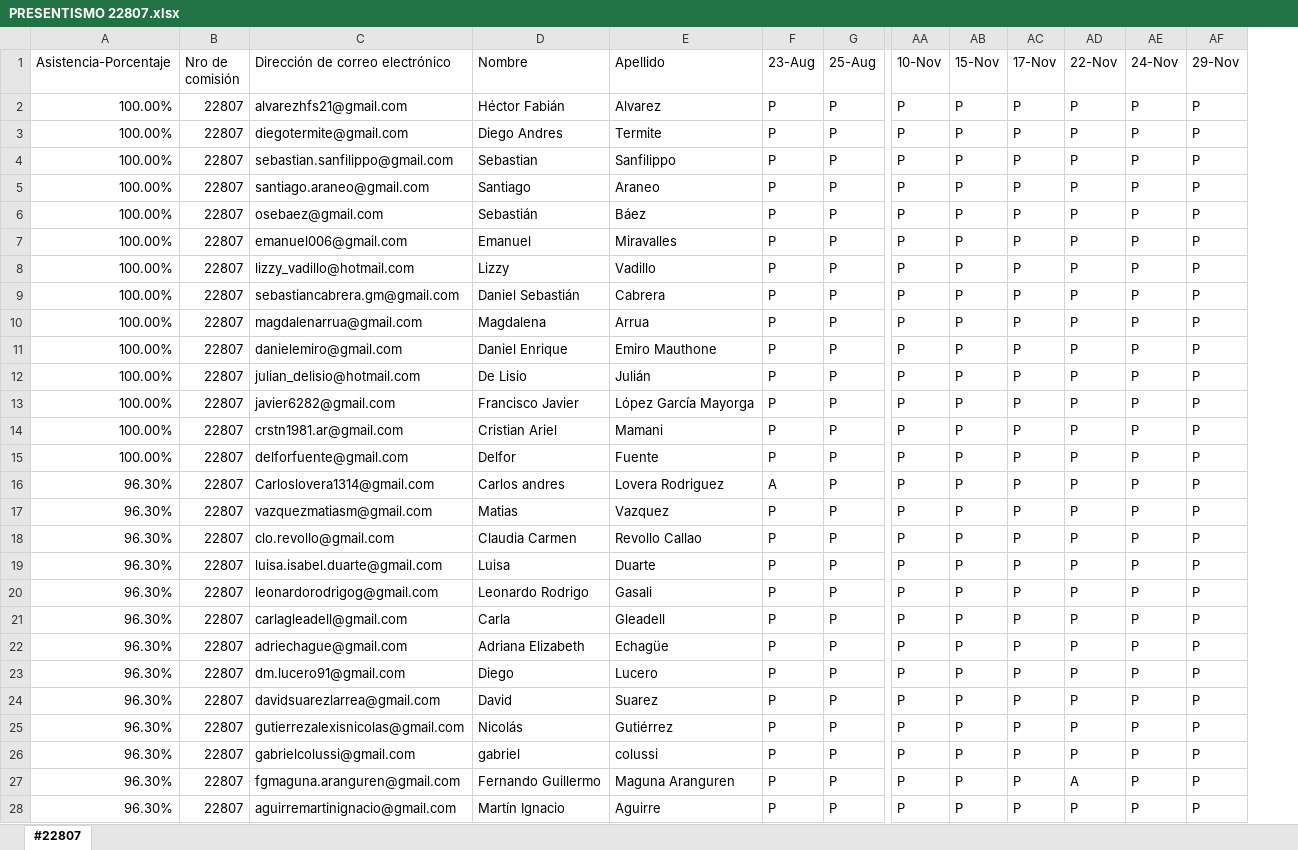
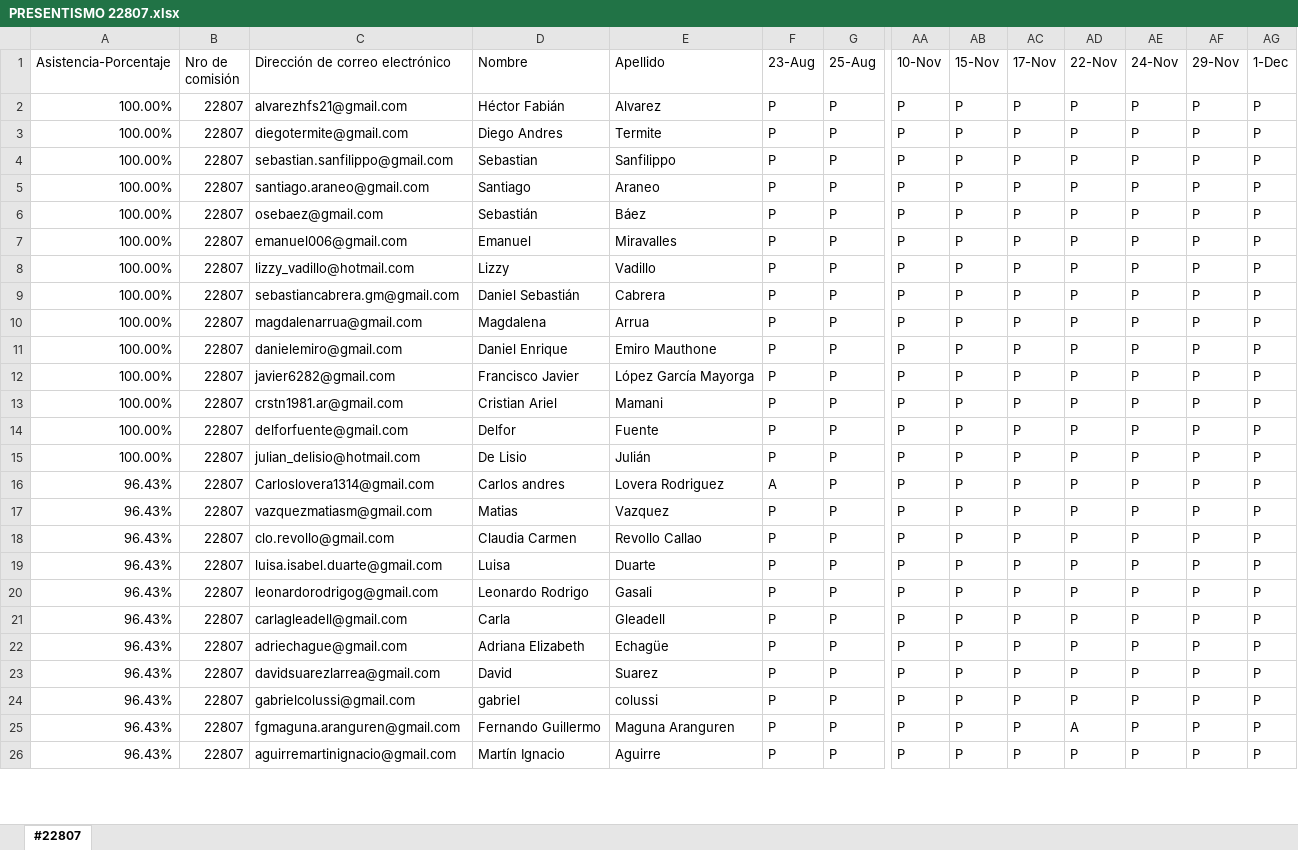
Before and after one commit to DevJumpProf/comision22807, an Excel workbook: PRESENTISMO 22807.xlsx, sheet #22807, drawn as a sheet; only a part is shown, gaps mark what is left out; values as stored, in another font and other column widths than the file's, no cell formats; removed rows and columns are numbered as before the commit, all else as after; rows hold the shown columns only; the diff covers the shown part only; the diff names each change by its address in the sheet, - before the commit and + after, or states it on an @@ line.

```diff
--- a/PRESENTISMO 22807.xlsx (sheet #22807)
+++ b/PRESENTISMO 22807.xlsx (sheet #22807)
+column AG (1-Dec), rows 2-14: all P; rows 16-26: all P
@@ row 12 moved to row 15: 100.00% @@
-A16:A22 (Asistencia-Porcentaje): 96.30%
+A16:A22 (Asistencia-Porcentaje): 96.43%
-row 23: 96.30% | 22807 | dm.lucero91@gmail.com | Diego | Lucero | P | P | P | P | P | P | P | P
-A23 (Asistencia-Porcentaje): 96.30%
+A23 (Asistencia-Porcentaje): 96.43%
-row 25: 96.30% | 22807 | gutierrezalexisnicolas@gmail.com | Nicolás | Gutiérrez | P | P | P | P | P | P | P | P
-A24:A26 (Asistencia-Porcentaje): 96.30%
+A24:A26 (Asistencia-Porcentaje): 96.43%
```
Also changed, not shown: 8 added rows, 6 removed rows and 86 edited cells elsewhere in this sheet, cell formats, formulas that keep their value, 18 other files.
